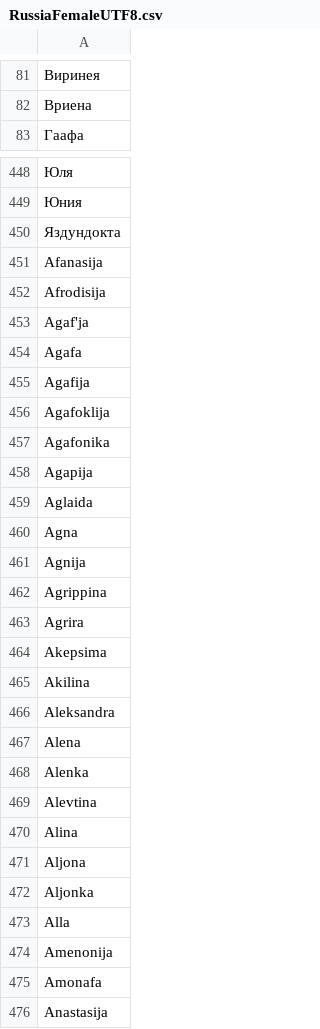
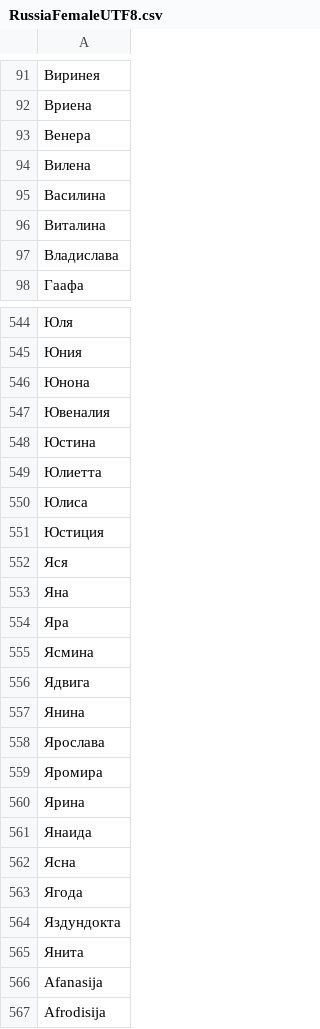
Before and after one commit to Priler/samurai, a CSV file: libs/gender_extractor/nameLists/RussiaFemaleUTF8.csv, drawn as a sheet; only a part is shown, gaps mark what is left out; the shorter side is filled out with more unchanged rows; the diff covers the shown part only.

Commit message:
female gender detection improvements

```diff
--- a/libs/gender_extractor/nameLists/RussiaFemaleUTF8.csv
+++ b/libs/gender_extractor/nameLists/RussiaFemaleUTF8.csv
@@ -82,2 +92,7 @@
 Вриена
+Венера
+Вилена
+Василина
+Виталина
+Владислава
 Гаафа
@@ -449,3 +545,22 @@
 Юния
+Юнона
+Ювеналия
+Юстина
+Юлиетта
+Юлиса
+Юстиция
+Яся
+Яна
+Яра
+Ясмина
+Ядвига
+Янина
+Ярослава
+Яромира
+Ярина
+Янаида
+Ясна
+Ягода
 Яздундокта
+Янита
 Afanasija
```
Also changed, not shown: 91 added rows elsewhere in this file, libs/gender_extractor/nameLists/RussiaMaleUTF8.csv, 5 other files.
